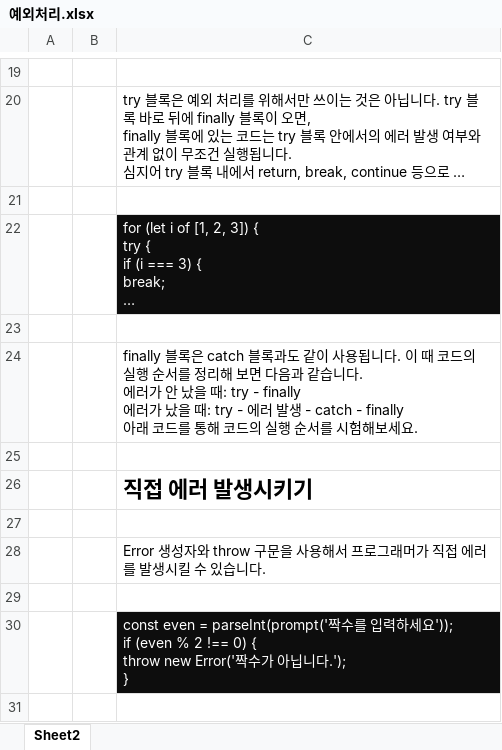
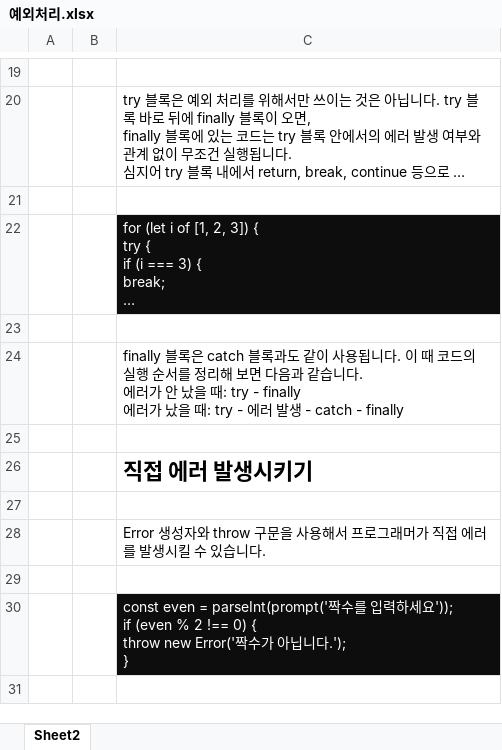
Before and after one commit to Shin-Yeonghwa/JaviS, an Excel workbook: src/Seodonggook/예외처리.xlsx, sheet Sheet2, drawn as a sheet; only a part is shown, gaps mark what is left out; long unchanged cells end in …; values as stored, in another font and other column widths than the file's, no borders; ↵ is a line break in a cell; the diff names each change by its address in the sheet, - before the commit and + after, or states it on an @@ line.

Commit message:
예외처리

```diff
--- a/src/Seodonggook/예외처리.xlsx (sheet Sheet2)
+++ b/src/Seodonggook/예외처리.xlsx (sheet Sheet2)
-C24: …- catch - finally ↵ 아래 코드를 통해 코드의 실행 순서를 시험해보세요.
+C24: …- catch - finally
```
